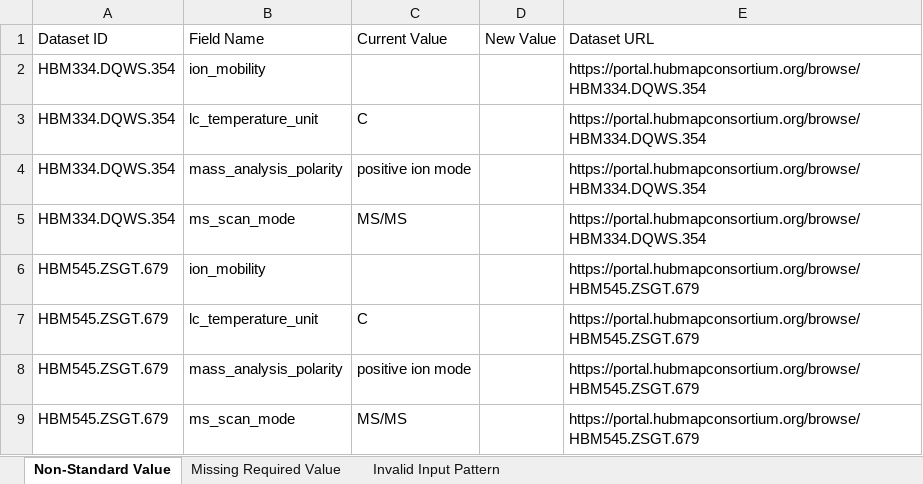
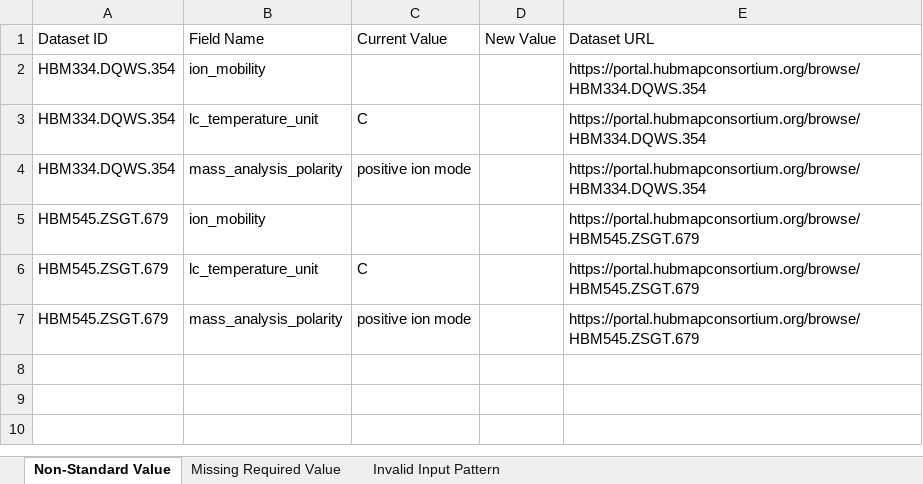
Before and after one commit to hubmapconsortium/reharmonize-legacy-metadata, an Excel workbook: metadata/lcms/todo/TTD - Pacific Northwest National Laboratory (LC-MS).xlsx, sheet Non-Standard Value, drawn as a sheet; values as stored, in another font and other column widths than the file's, no borders; the diff names each change by its address in the sheet, - before the commit and + after, or states it on an @@ line.

```diff
--- a/metadata/lcms/todo/TTD - Pacific Northwest National Laboratory (LC-MS).xlsx (sheet Non-Standard Value)
+++ b/metadata/lcms/todo/TTD - Pacific Northwest National Laboratory (LC-MS).xlsx (sheet Non-Standard Value)
-row 5: HBM334.DQWS.354 | ms_scan_mode | MS/MS |  | https://portal.hubmapconsortium.org/browse/HBM334.DQWS.354
-row 9: HBM545.ZSGT.679 | ms_scan_mode | MS/MS |  | https://portal.hubmapconsortium.org/browse/HBM545.ZSGT.679
```
Also changed, not shown: metadata/lcms/todo/Northwestern RTI (LC-MS).xlsx, metadata/lcms/todo/Stanford TMC (LC-MS).xlsx, 1 other file.
